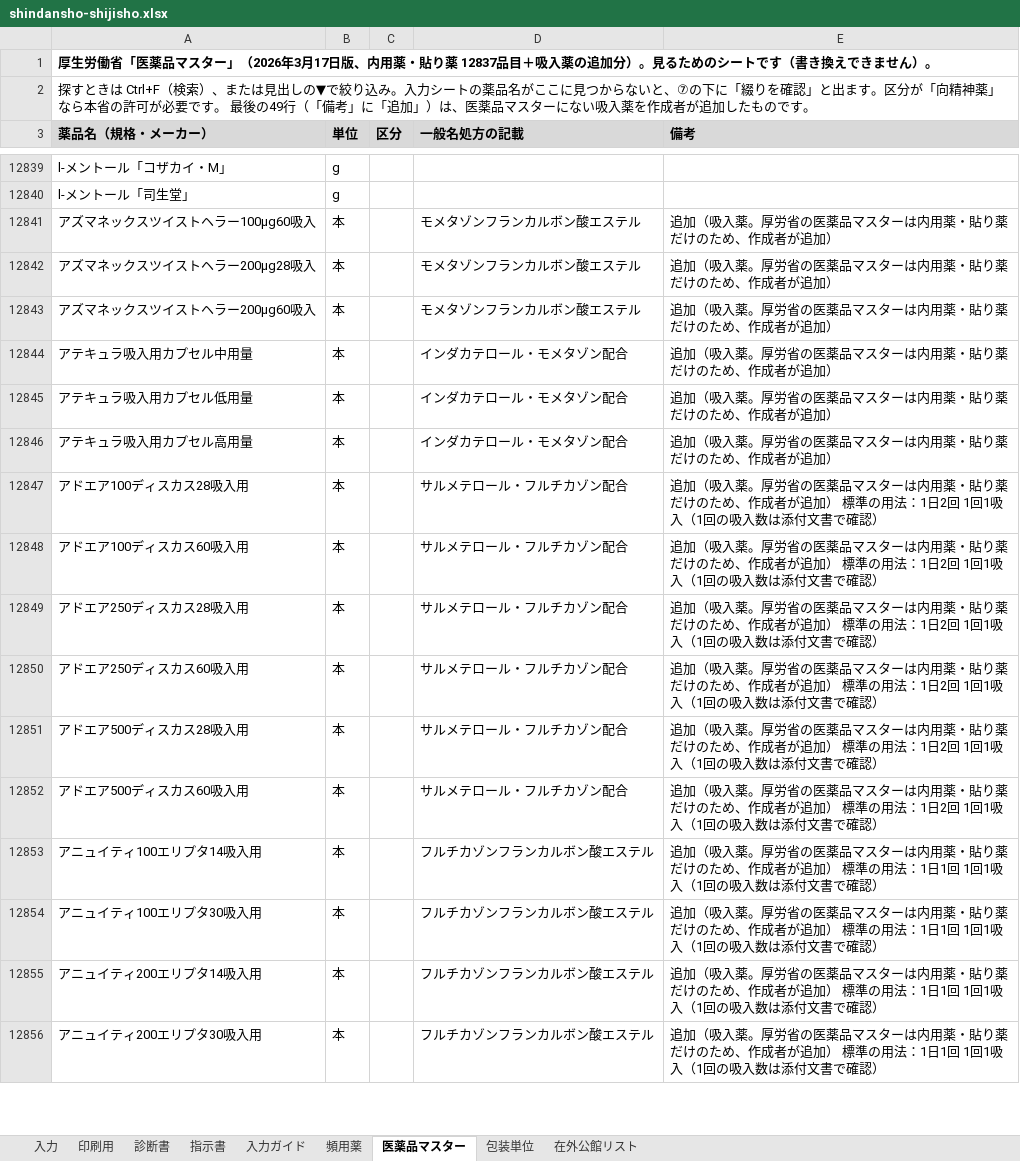
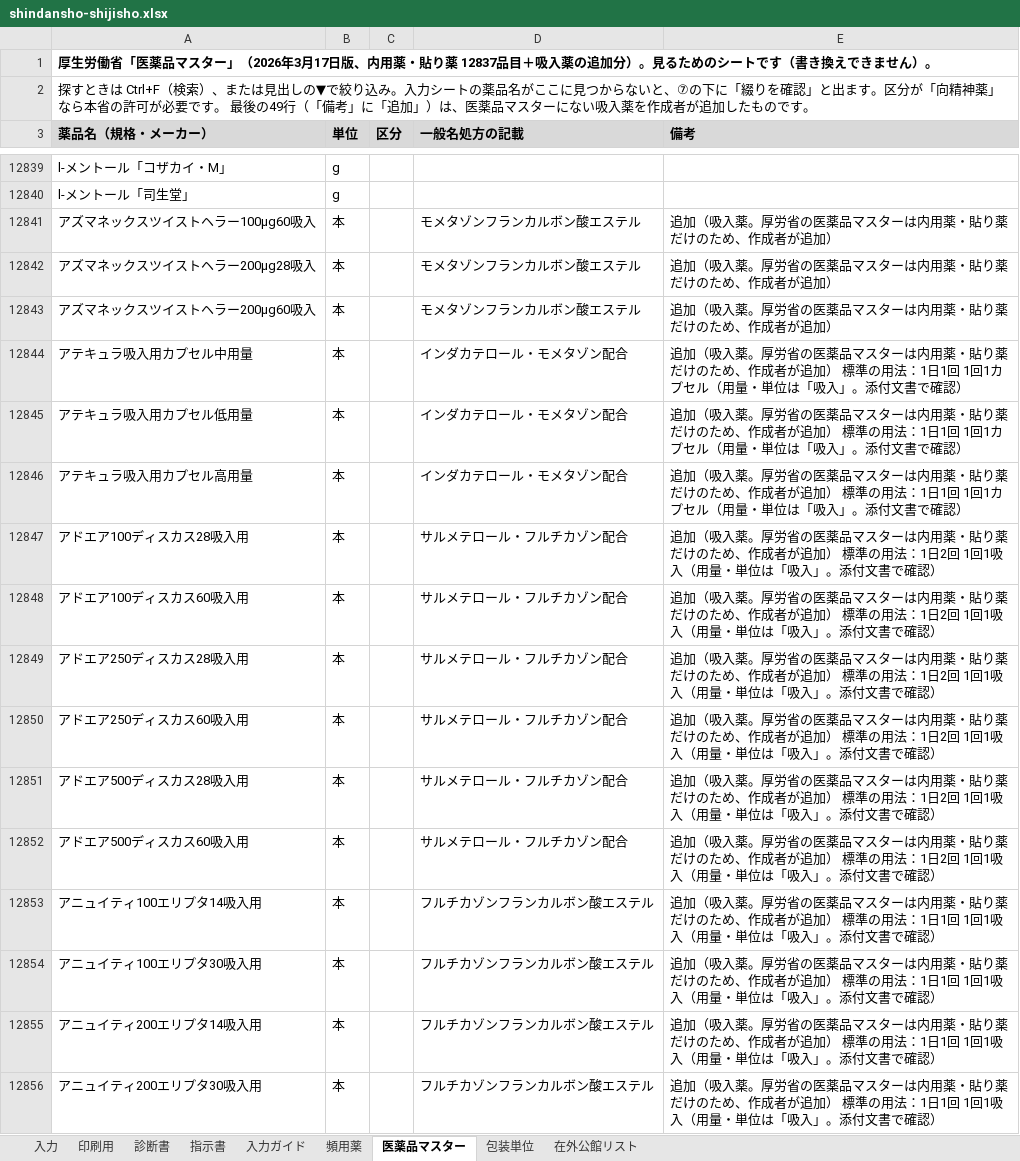
Before and after one commit to ysk713/-, an Excel workbook: shindansho-excel/shindansho-shijisho.xlsx, sheet 医薬品マスター, drawn as a sheet; only a part is shown, gaps mark what is left out; values as stored, in another font and other column widths than the file's, no borders; the diff covers the shown part only; the diff names each change by its address in the sheet, - before the commit and + after, or states it on an @@ line.

```diff
--- a/shindansho-excel/shindansho-shijisho.xlsx (sheet 医薬品マスター)
+++ b/shindansho-excel/shindansho-shijisho.xlsx (sheet 医薬品マスター)
-E12844:E12846 (備考): …が追加）
+E12844:E12846 (備考): …が追加） 標準の用法：1日1回 1回1カプセル（用量・単位は「吸入」。添付文書で確認）
-E12847:E12852 (備考): …1吸入（1回の吸入数は添付文書…
+E12847:E12852 (備考): …1吸入（用量・単位は「吸入」。添付文書…
-E12853:E12856 (備考): …1吸入（1回の吸入数は添付文書…
+E12853:E12856 (備考): …1吸入（用量・単位は「吸入」。添付文書…
```
Also changed, not shown: 25 edited cells elsewhere in this sheet, sheet 頻用薬, sheet 印刷用, sheet 診断書, sheet 指示書, hidden cells, shindansho-excel/shindansho-shijisho_mihon.xlsx, 3 other files.
